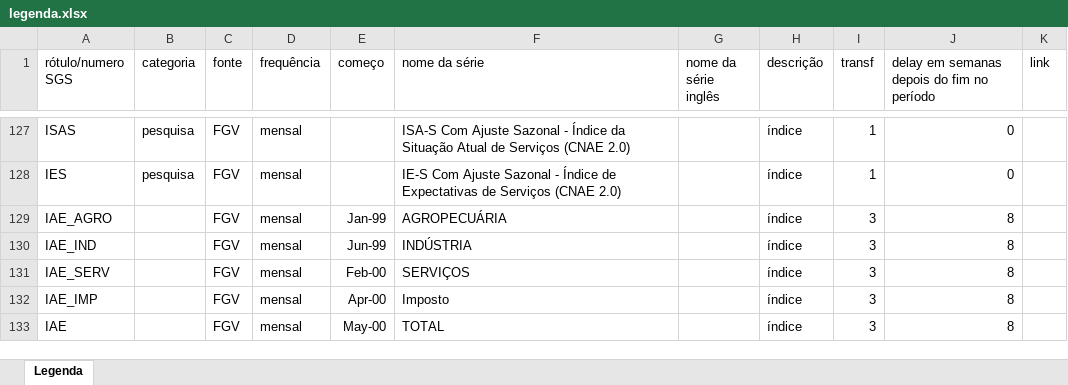
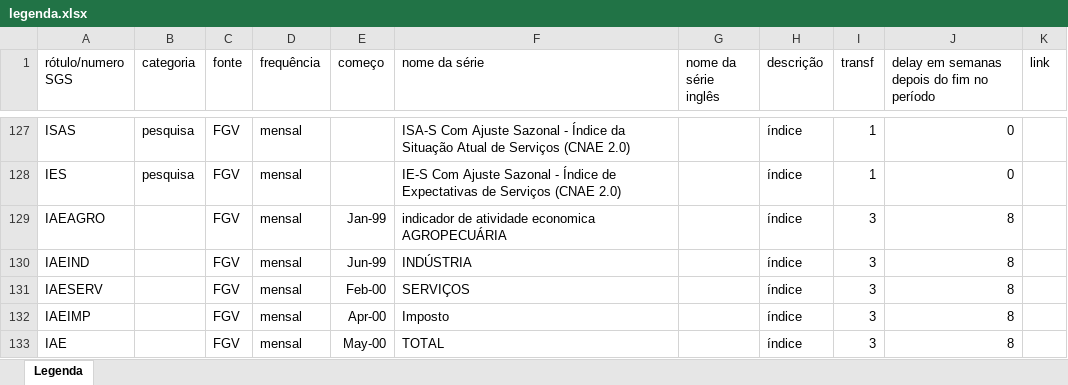
Before and after one commit to tiagogmartins/ArtigoBR, an Excel workbook: scripts/vintages/legenda.xlsx, sheet Legenda, drawn as a sheet; only a part is shown, gaps mark what is left out; values as stored, in another font and other column widths than the file's, no borders; the diff names each change by its address in the sheet, - before the commit and + after, or states it on an @@ line.

```diff
--- a/scripts/vintages/legenda.xlsx (sheet Legenda)
+++ b/scripts/vintages/legenda.xlsx (sheet Legenda)
-A129 (rótulo/numero SGS): IAE_AGRO
+A129 (rótulo/numero SGS): IAEAGRO
-F129 (nome da série): AGROPECUÁRIA
+F129 (nome da série): indicador de atividade economica AGROPECUÁRIA
-A130 (rótulo/numero SGS): IAE_IND
+A130 (rótulo/numero SGS): IAEIND
-A131 (rótulo/numero SGS): IAE_SERV
+A131 (rótulo/numero SGS): IAESERV
-A132 (rótulo/numero SGS): IAE_IMP
+A132 (rótulo/numero SGS): IAEIMP
```
